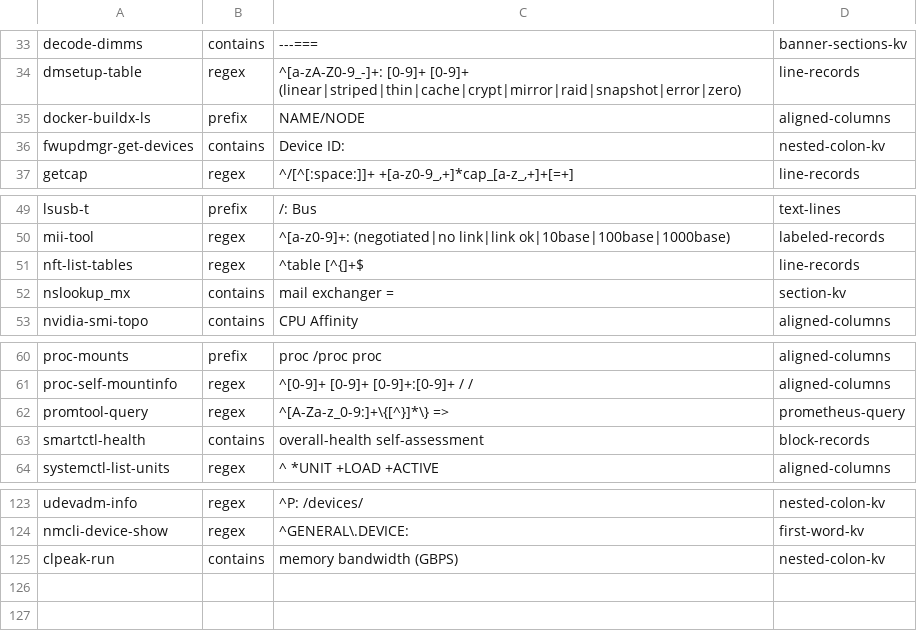
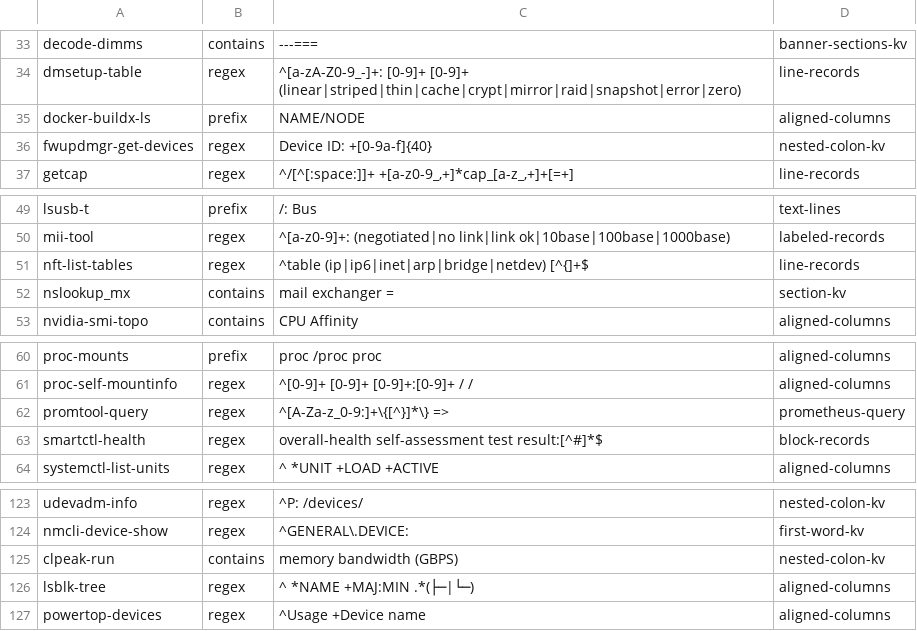
Before and after one commit to MartinGallagher-code/provost, a TSV file: extract/hints.tsv, drawn as a sheet; only a part is shown, gaps mark what is left out.

```diff
--- a/extract/hints.tsv
+++ b/extract/hints.tsv
@@ -35,3 +35,3 @@ dmsetup-table	regex	^[a-zA-Z0-9_-]+: [0-9]+ [0-9]+ (linear|striped|thin|cache|cr
 docker-buildx-ls	prefix	NAME/NODE	aligned-columns
-fwupdmgr-get-devices	contains	Device ID:	nested-colon-kv
+fwupdmgr-get-devices	regex	Device ID: +[0-9a-f]{40}	nested-colon-kv
 getcap	regex	^/[^[:space:]]+ +[a-z0-9_,+]*cap_[a-z_,+]+[=+]	line-records
@@ -50,3 +50,3 @@ lsusb-t	prefix	/:  Bus	text-lines
 mii-tool	regex	^[a-z0-9]+: (negotiated|no link|link ok|10base|100base|1000base)	labeled-records
-nft-list-tables	regex	^table [^{]+$	line-records
+nft-list-tables	regex	^table (ip|ip6|inet|arp|bridge|netdev) [^{]+$	line-records
 nslookup_mx	contains	mail exchanger = 	section-kv
@@ -62,3 +62,3 @@ proc-self-mountinfo	regex	^[0-9]+ [0-9]+ [0-9]+:[0-9]+ / /	aligned-columns
 promtool-query	regex	^[A-Za-z_0-9:]+\{[^}]*\} => 	prometheus-query
-smartctl-health	contains	overall-health self-assessment	block-records
+smartctl-health	regex	overall-health self-assessment test result:[^#]*$	block-records
 systemctl-list-units	regex	^ *UNIT +LOAD +ACTIVE	aligned-columns
@@ -125 +125,3 @@ nmcli-device-show	regex	^GENERAL\.DEVICE:	first-word-kv
 clpeak-run	contains	memory bandwidth (GBPS)	nested-colon-kv
+lsblk-tree	regex	^ *NAME +MAJ:MIN .*(├─|└─)	aligned-columns
+powertop-devices	regex	^Usage +Device name	aligned-columns
```
Also changed, not shown: 24 other files.
